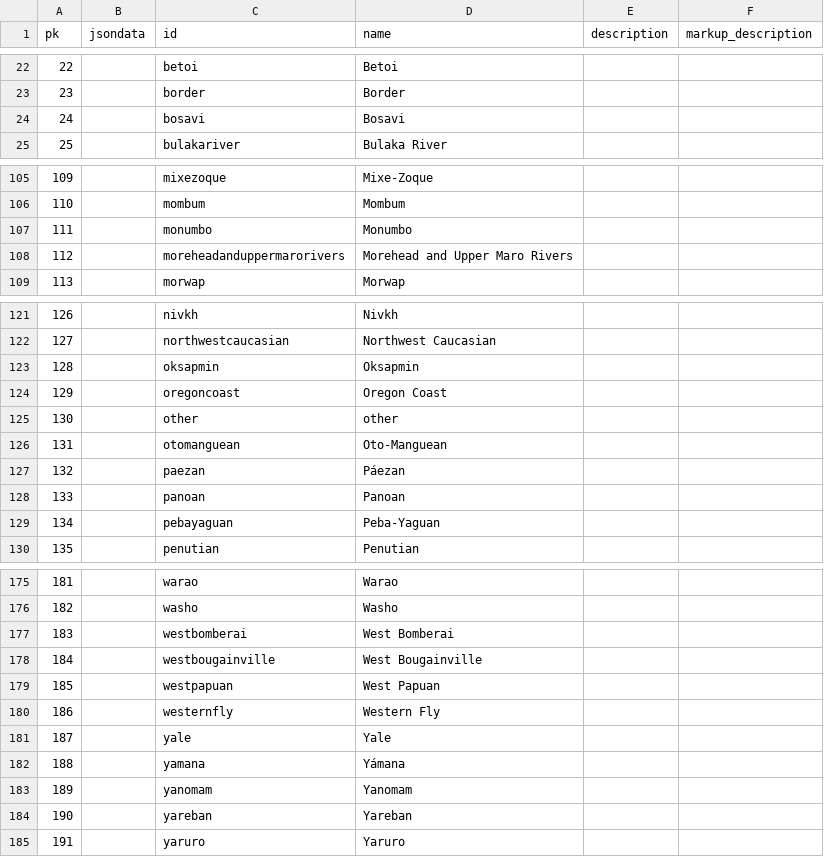
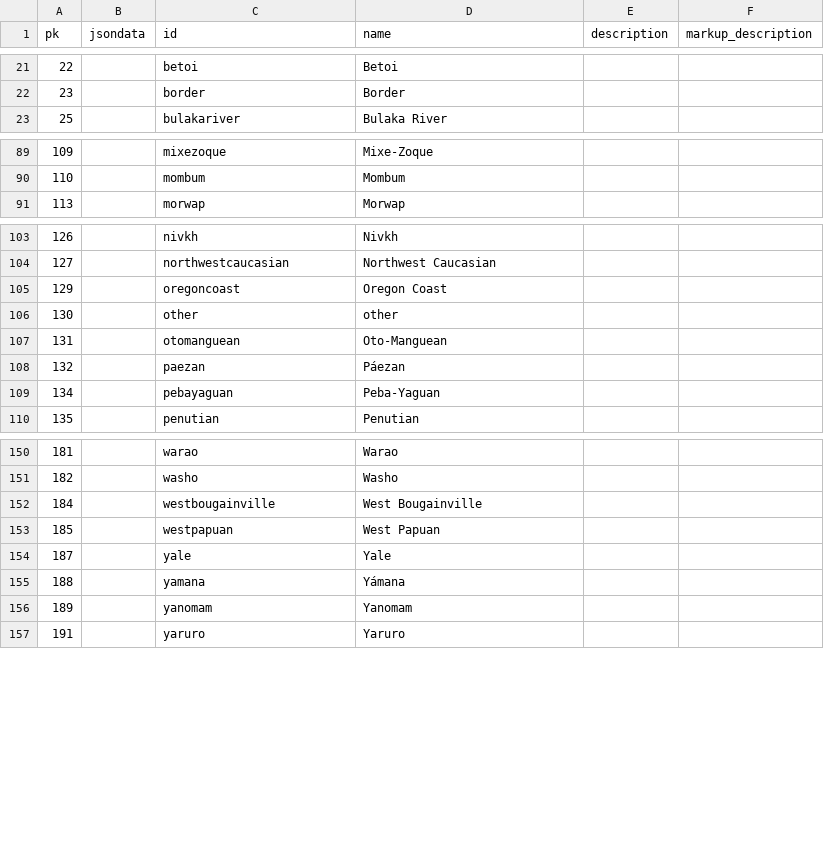
Before and after one commit to cldf-datasets/wals, a CSV file: raw/family.csv, drawn as a sheet; only a part is shown, gaps mark what is left out; the diff covers the shown part only.

```diff
--- a/raw/family.csv
+++ b/raw/family.csv
@@ -23,3 +22,2 @@ pk,jsondata,id,name,description,markup_description
 23,,border,Border,,
-24,,bosavi,Bosavi,,
 25,,bulakariver,Bulaka River,,
@@ -106,4 +90,2 @@ pk,jsondata,id,name,description,markup_description
 110,,mombum,Mombum,,
-111,,monumbo,Monumbo,,
-112,,moreheadanduppermarorivers,Morehead and Upper Maro Rivers,,
 113,,morwap,Morwap,,
@@ -122,3 +104,2 @@ pk,jsondata,id,name,description,markup_description
 127,,northwestcaucasian,Northwest Caucasian,,
-128,,oksapmin,Oksapmin,,
 129,,oregoncoast,Oregon Coast,,
@@ -127,3 +108,2 @@ pk,jsondata,id,name,description,markup_description
 132,,paezan,Páezan,,
-133,,panoan,Panoan,,
 134,,pebayaguan,Peba-Yaguan,,
@@ -176,6 +151,4 @@ pk,jsondata,id,name,description,markup_description
 182,,washo,Washo,,
-183,,westbomberai,West Bomberai,,
 184,,westbougainville,West Bougainville,,
 185,,westpapuan,West Papuan,,
-186,,westernfly,Western Fly,,
 187,,yale,Yale,,
@@ -183,3 +156,2 @@ pk,jsondata,id,name,description,markup_description
 189,,yanomam,Yanomam,,
-190,,yareban,Yareban,,
 191,,yaruro,Yaruro,,
```
Also changed, not shown: 28 added rows and 25 removed rows elsewhere in this file, cldf/languages.csv, raw/genus.csv, 11 other files.
